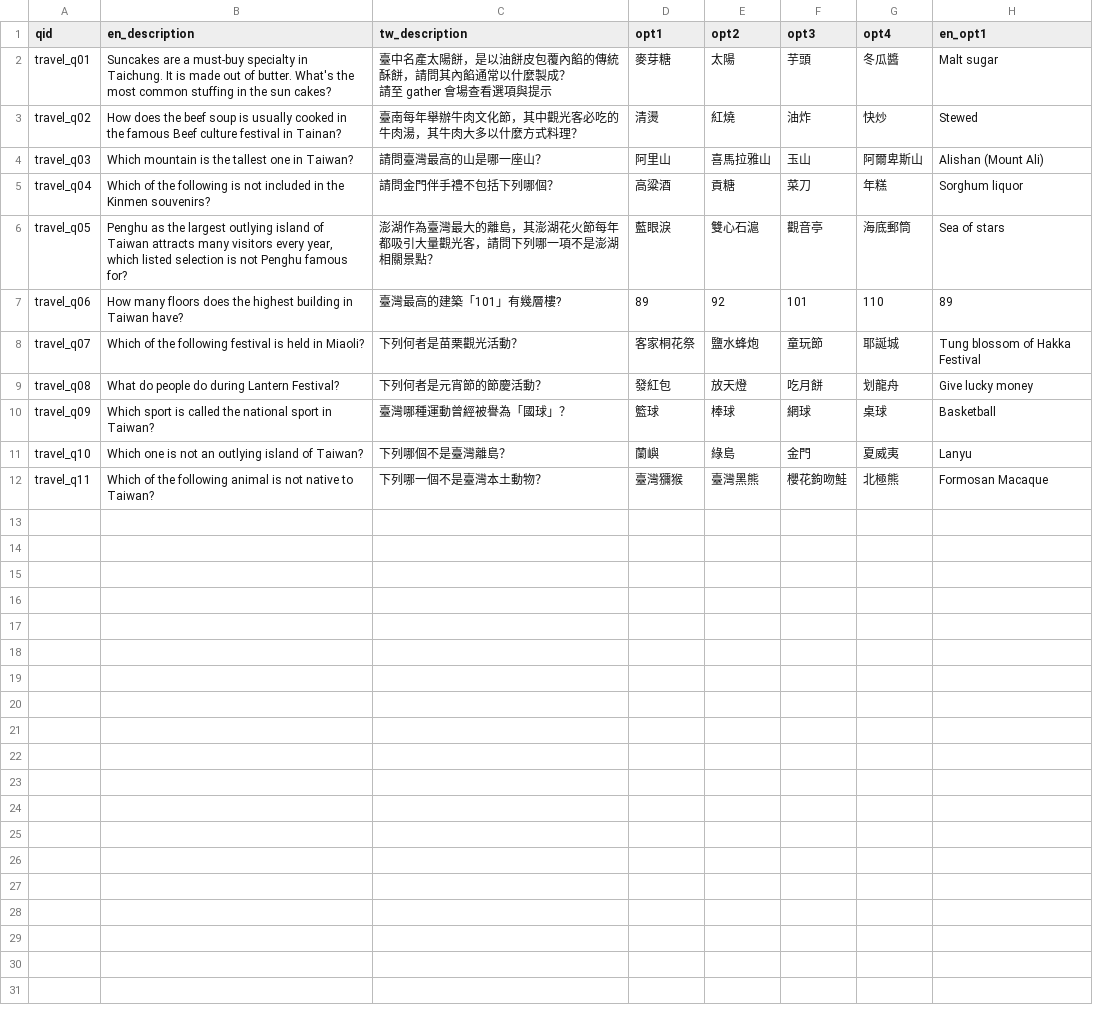
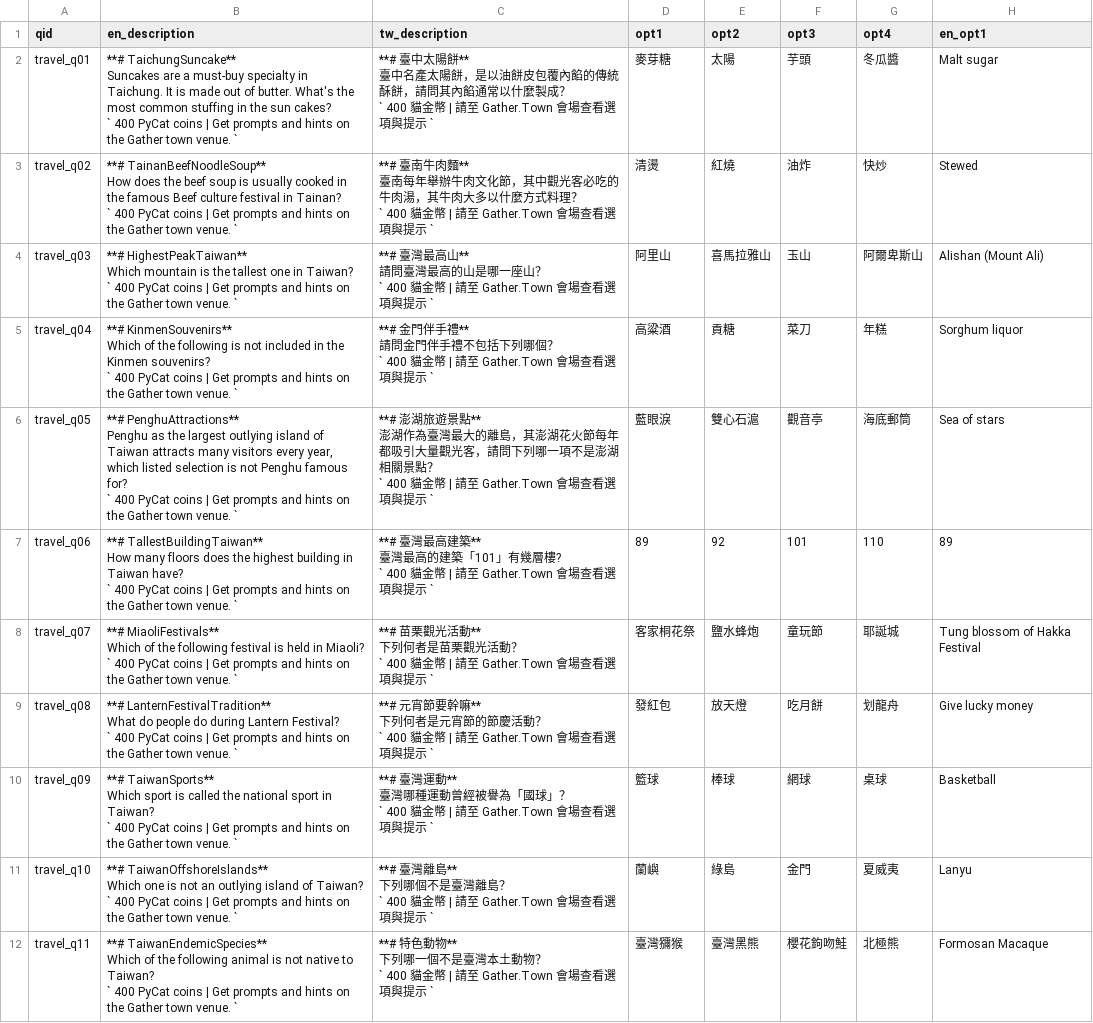
Before and after one commit to pycontw/pybot22, a CSV file: question_csvs/travel.csv, drawn as a sheet; only a part is shown; ↵ is a line break in a cell; the diff names each change by its address in the sheet, - before the commit and + after, or states it on an @@ line.

Commit message:
Update data

```diff
--- a/question_csvs/travel.csv
+++ b/question_csvs/travel.csv
-B2 (en_description): Suncakes are a must-buy specialty in Taichung. It is made out of butter. What's the most common stuffing in the sun cakes?
+B2 (en_description): **# TaichungSuncake** ↵ Suncakes are a must-buy specialty in Taichung. It is made out of butter. What's the most common stuffing in the sun cakes? ↵ ` 400 PyCat coins | Get prompts and hints on the Gather town venue. `
-C2 (tw_description): 臺中名產太陽餅，是以油餅皮包覆內餡的傳統酥餅，請問其內餡通常以什麼製成？ ↵ 請至 gather 會場查看選項與提示
+C2 (tw_description): **# 臺中太陽餅** ↵ 臺中名產太陽餅，是以油餅皮包覆內餡的傳統酥餅，請問其內餡通常以什麼製成？ ↵ ` 400 貓金幣 | 請至 Gather.Town 會場查看選項與提示 `
-B3 (en_description): How does the beef soup is usually cooked in the famous Beef culture festival in Tainan?
+B3 (en_description): **# TainanBeefNoodleSoup** ↵ How does the beef soup is usually cooked in the famous Beef culture festival in Tainan? ↵ ` 400 PyCat coins | Get prompts and hints on the Gather town venue. `
-C3 (tw_description): 臺南每年舉辦牛肉文化節，其中觀光客必吃的牛肉湯，其牛肉大多以什麼方式料理？
+C3 (tw_description): **# 臺南牛肉麵** ↵ 臺南每年舉辦牛肉文化節，其中觀光客必吃的牛肉湯，其牛肉大多以什麼方式料理？ ↵ ` 400 貓金幣 | 請至 Gather.Town 會場查看選項與提示 `
-B4 (en_description): Which mountain is the tallest one in Taiwan?
+B4 (en_description): **# HighestPeakTaiwan** ↵ Which mountain is the tallest one in Taiwan? ↵ ` 400 PyCat coins | Get prompts and hints on the Gather town venue. `
-C4 (tw_description): 請問臺灣最高的山是哪一座山？
+C4 (tw_description): **# 臺灣最高山** ↵ 請問臺灣最高的山是哪一座山？ ↵ ` 400 貓金幣 | 請至 Gather.Town 會場查看選項與提示 `
-B5 (en_description): Which of the following is not included in the Kinmen souvenirs?
+B5 (en_description): **# KinmenSouvenirs** ↵ Which of the following is not included in the Kinmen souvenirs? ↵ ` 400 PyCat coins | Get prompts and hints on the Gather town venue. `
-C5 (tw_description): 請問金門伴手禮不包括下列哪個？
+C5 (tw_description): **# 金門伴手禮** ↵ 請問金門伴手禮不包括下列哪個？ ↵ ` 400 貓金幣 | 請至 Gather.Town 會場查看選項與提示 `
-B6 (en_description): Penghu as the largest outlying island of Taiwan attracts many visitors every year, which listed selection is not Penghu famous for?
+B6 (en_description): **# PenghuAttractions** ↵ Penghu as the largest outlying island of Taiwan attracts many visitors every year, which listed selection is not Penghu famous for? ↵ ` 400 PyCat coins | Get prompts and hints on the Gather town venue. `
-C6 (tw_description): 澎湖作為臺灣最大的離島，其澎湖花火節每年都吸引大量觀光客，請問下列哪一項不是澎湖相關景點？
+C6 (tw_description): **# 澎湖旅遊景點** ↵ 澎湖作為臺灣最大的離島，其澎湖花火節每年都吸引大量觀光客，請問下列哪一項不是澎湖相關景點？ ↵ ` 400 貓金幣 | 請至 Gather.Town 會場查看選項與提示 `
-B7 (en_description): How many floors does the highest building in Taiwan have?
+B7 (en_description): **# TallestBuildingTaiwan** ↵ How many floors does the highest building in Taiwan have? ↵ ` 400 PyCat coins | Get prompts and hints on the Gather town venue. `
-C7 (tw_description): 臺灣最高的建築「101」有幾層樓?
+C7 (tw_description): **# 臺灣最高建築** ↵ 臺灣最高的建築「101」有幾層樓? ↵ ` 400 貓金幣 | 請至 Gather.Town 會場查看選項與提示 `
-B8 (en_description): Which of the following festival is held in Miaoli?
+B8 (en_description): **# MiaoliFestivals** ↵ Which of the following festival is held in Miaoli? ↵ ` 400 PyCat coins | Get prompts and hints on the Gather town venue. `
-C8 (tw_description): 下列何者是苗栗觀光活動？
+C8 (tw_description): **# 苗栗觀光活動** ↵ 下列何者是苗栗觀光活動？ ↵ ` 400 貓金幣 | 請至 Gather.Town 會場查看選項與提示 `
-B9 (en_description): What do people do during Lantern Festival?
+B9 (en_description): **# LanternFestivalTradition** ↵ What do people do during Lantern Festival? ↵ ` 400 PyCat coins | Get prompts and hints on the Gather town venue. `
-C9 (tw_description): 下列何者是元宵節的節慶活動？
+C9 (tw_description): **# 元宵節要幹嘛** ↵ 下列何者是元宵節的節慶活動？ ↵ ` 400 貓金幣 | 請至 Gather.Town 會場查看選項與提示 `
-B10 (en_description): Which sport is called the national sport in Taiwan?
+B10 (en_description): **# TaiwanSports** ↵ Which sport is called the national sport in Taiwan? ↵ ` 400 PyCat coins | Get prompts and hints on the Gather town venue. `
-C10 (tw_description): 臺灣哪種運動曾經被譽為「國球」？
+C10 (tw_description): **# 臺灣運動** ↵ 臺灣哪種運動曾經被譽為「國球」？ ↵ ` 400 貓金幣 | 請至 Gather.Town 會場查看選項與提示 `
-B11 (en_description): Which one is not an outlying island of Taiwan?
+B11 (en_description): **# TaiwanOffshoreIslands** ↵ Which one is not an outlying island of Taiwan? ↵ ` 400 PyCat coins | Get prompts and hints on the Gather town venue. `
-C11 (tw_description): 下列哪個不是臺灣離島？
+C11 (tw_description): **# 臺灣離島** ↵ 下列哪個不是臺灣離島？ ↵ ` 400 貓金幣 | 請至 Gather.Town 會場查看選項與提示 `
-B12 (en_description): Which of the following animal is not native to Taiwan?
+B12 (en_description): **# TaiwanEndemicSpecies** ↵ Which of the following animal is not native to Taiwan? ↵ ` 400 PyCat coins | Get prompts and hints on the Gather town venue. `
-C12 (tw_description): 下列哪一個不是臺灣本土動物？
+C12 (tw_description): **# 特色動物** ↵ 下列哪一個不是臺灣本土動物？ ↵ ` 400 貓金幣 | 請至 Gather.Town 會場查看選項與提示 `
```
Also changed, not shown: question_csvs/channel_msg.csv, question_csvs/game_channel.csv, 15 other files.
